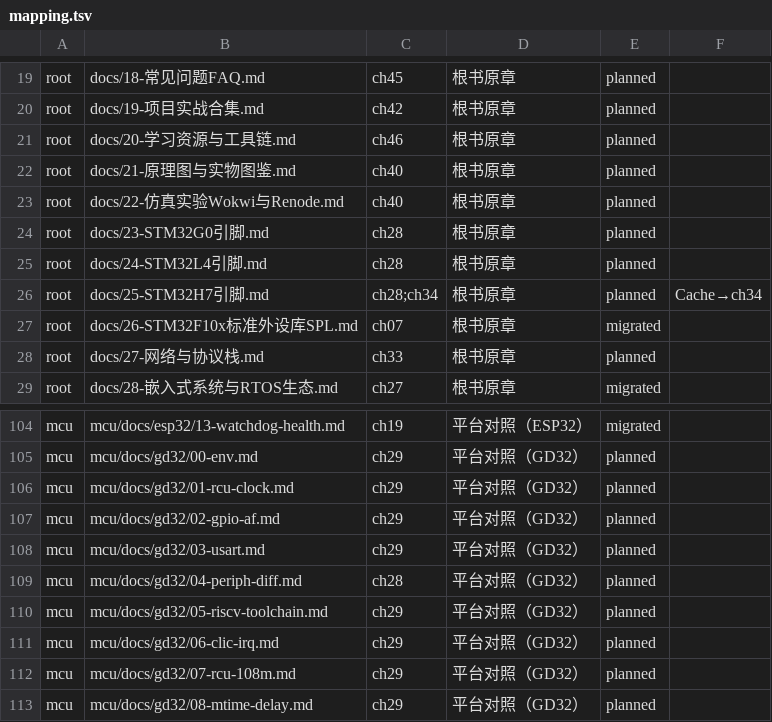
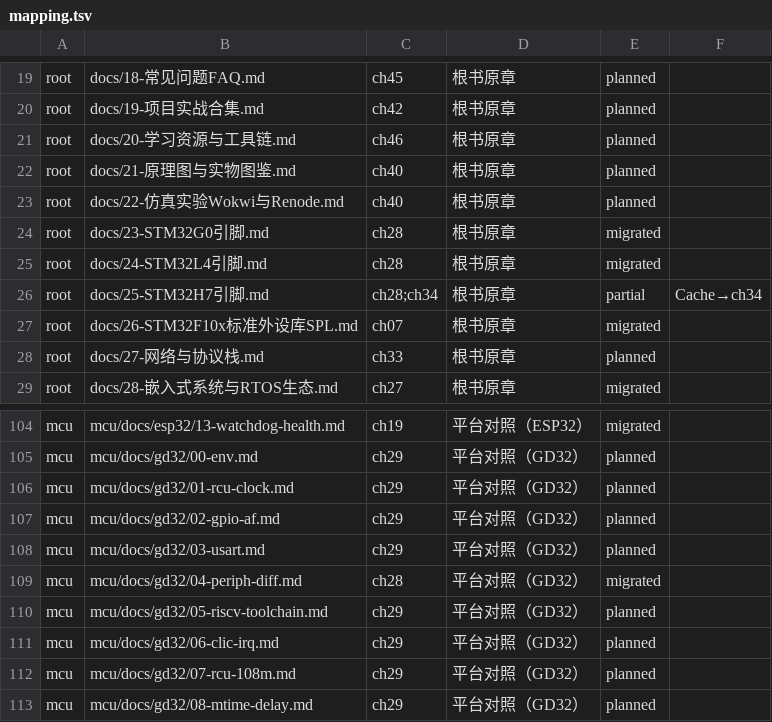
Before and after one commit to zhuguang-ZFG/STM32, a TSV file: book/data/mapping.tsv, drawn as a sheet; only a part is shown, gaps mark what is left out.

```diff
--- a/book/data/mapping.tsv
+++ b/book/data/mapping.tsv
@@ -23,5 +23,5 @@ root	docs/21-原理图与实物图鉴.md	ch40	根书原章	planned
 root	docs/22-仿真实验Wokwi与Renode.md	ch40	根书原章	planned	
-root	docs/23-STM32G0引脚.md	ch28	根书原章	planned	
-root	docs/24-STM32L4引脚.md	ch28	根书原章	planned	
-root	docs/25-STM32H7引脚.md	ch28;ch34	根书原章	planned	Cache→ch34
+root	docs/23-STM32G0引脚.md	ch28	根书原章	migrated	
+root	docs/24-STM32L4引脚.md	ch28	根书原章	migrated	
+root	docs/25-STM32H7引脚.md	ch28;ch34	根书原章	partial	Cache→ch34
 root	docs/26-STM32F10x标准外设库SPL.md	ch07	根书原章	migrated	
@@ -108,3 +108,3 @@ mcu	mcu/docs/gd32/02-gpio-af.md	ch29	平台对照（GD32）	planned
 mcu	mcu/docs/gd32/03-usart.md	ch29	平台对照（GD32）	planned	
-mcu	mcu/docs/gd32/04-periph-diff.md	ch28	平台对照（GD32）	planned	
+mcu	mcu/docs/gd32/04-periph-diff.md	ch28	平台对照（GD32）	migrated	
 mcu	mcu/docs/gd32/05-riscv-toolchain.md	ch29	平台对照（GD32）	planned	
```
Also changed, not shown: 2 other files.
